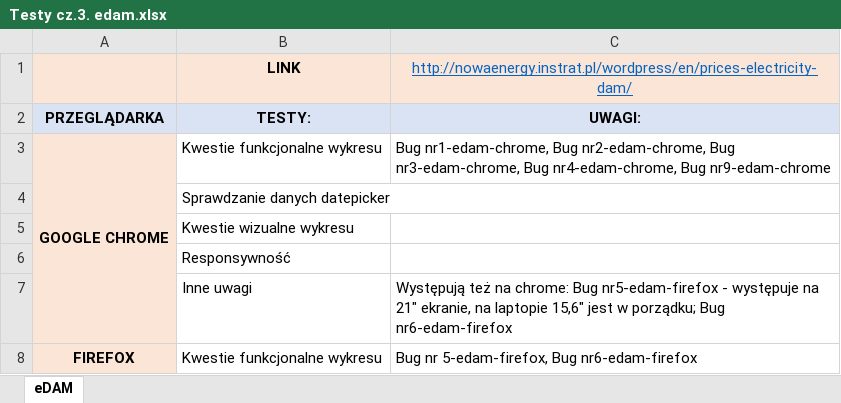
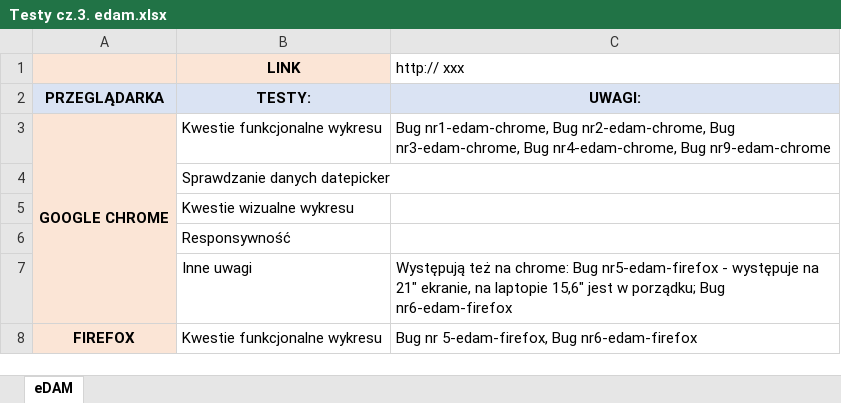
Before and after one commit to kasiakolodziejska/Testy-manualne-danych, an Excel workbook: Testy cz.3. edam.xlsx, sheet eDAM, drawn as a sheet; only a part is shown; values as stored, in another font and other column widths than the file's, no borders; the diff names each change by its address in the sheet, - before the commit and + after, or states it on an @@ line.

```diff
--- a/Testy cz.3. edam.xlsx (sheet eDAM)
+++ b/Testy cz.3. edam.xlsx (sheet eDAM)
-C1: http://nowaenergy.instrat.pl/wordpress/en/prices-electricity-dam/
+C1: http:// xxx
@@ C1 fill: #FBE5D6 → none, underline: on → off, text colour: #0563C1 → black, alignment: center → left @@
```
Also changed, not shown: DAM.xlsx, Testy cz.1. -Entsoe.xlsx, 6 other files.
